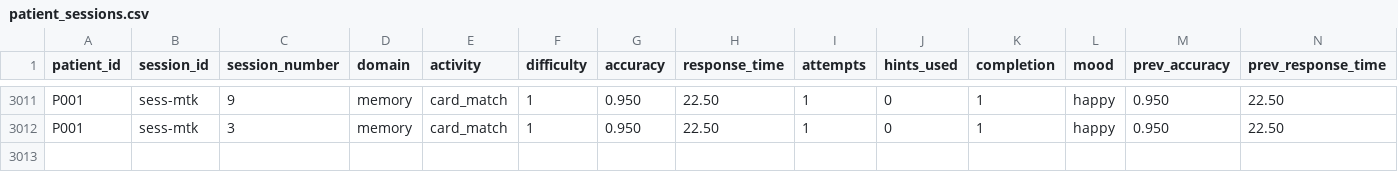
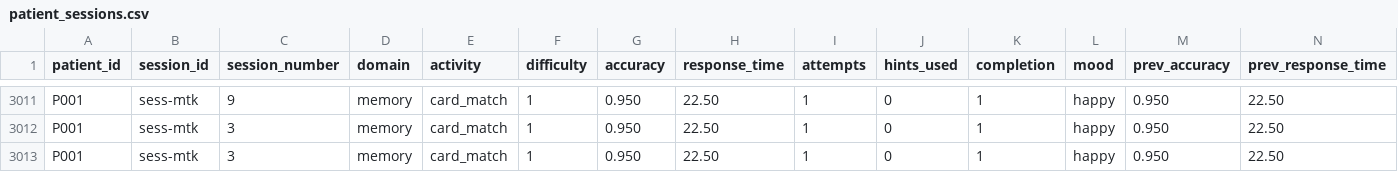
Before and after one commit to teamaxiom-pros/AI-Based-Cognitive-Gaming-and-Memory-Assistance-Project-, a CSV file: AI/data/patient_sessions.csv, drawn as a sheet; only a part is shown, gaps mark what is left out; rows hold the shown columns only; the diff names each change by its address in the sheet, - before the commit and + after, or states it on an @@ line.

```diff
--- a/AI/data/patient_sessions.csv
+++ b/AI/data/patient_sessions.csv
+row 3013: P001 | sess-mtk | 3 | memory | card_match | 1 | 0.950 | 22.50 | 1 | 0 | 1 | happy | 0.950 | 22.50
```
Also changed, not shown: 7 other files.
